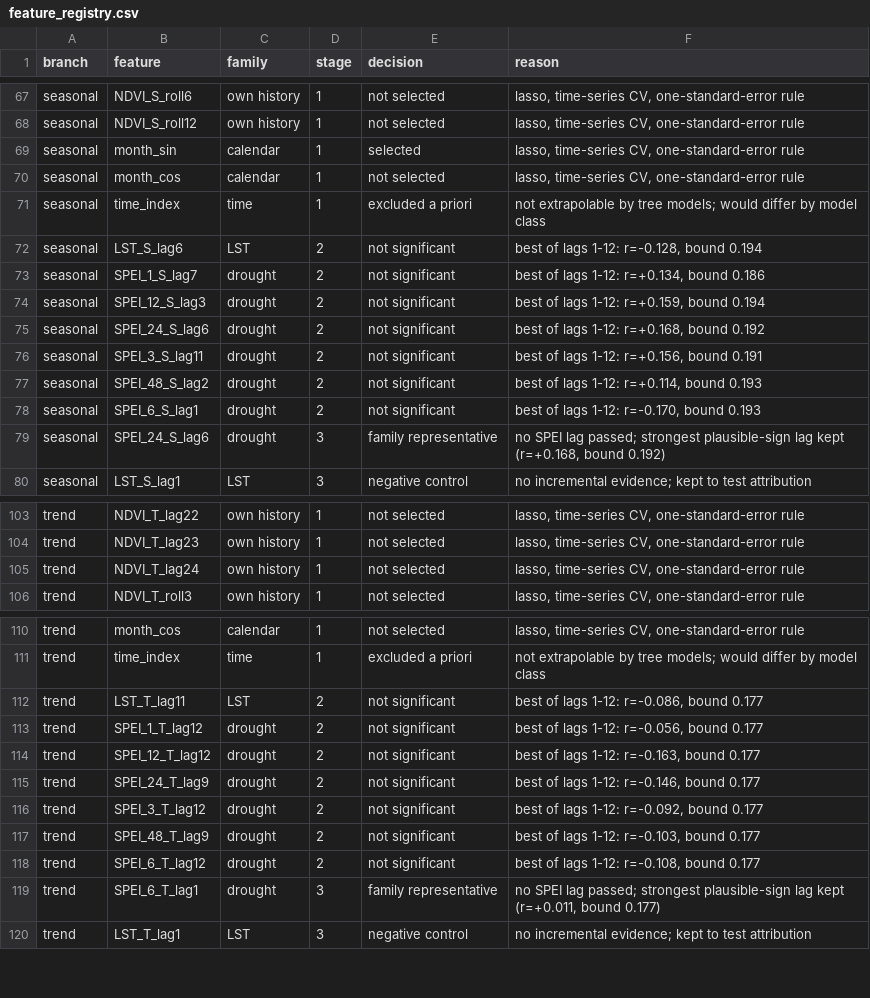
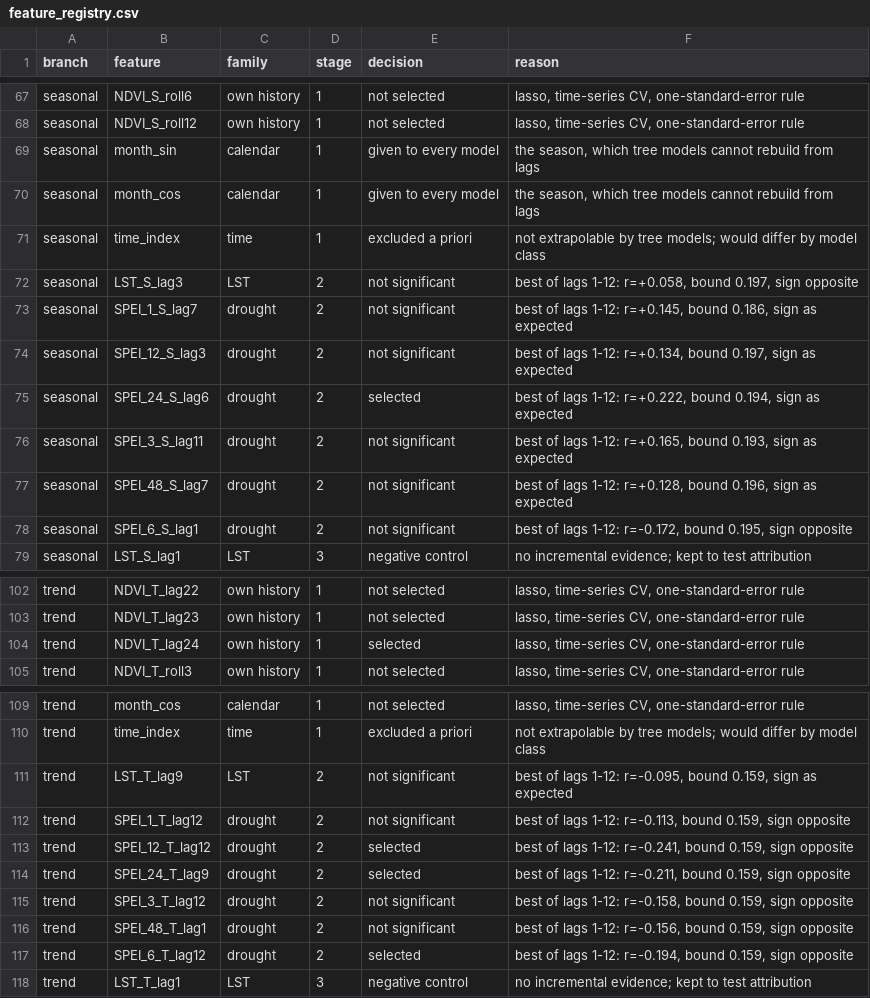
Before and after one commit to ilyes-khayati/forest-ndvi-xai-comparison, a CSV file: results/feature_registry.csv, drawn as a sheet; only a part is shown, gaps mark what is left out; the diff covers the shown part only.

```diff
--- a/results/feature_registry.csv
+++ b/results/feature_registry.csv
@@ -68,13 +68,12 @@ seasonal,NDVI_S_roll6,own history,1,not selected,"lasso, time-series CV, one-sta
 seasonal,NDVI_S_roll12,own history,1,not selected,"lasso, time-series CV, one-standard-error rule"
-seasonal,month_sin,calendar,1,selected,"lasso, time-series CV, one-standard-error rule"
-seasonal,month_cos,calendar,1,not selected,"lasso, time-series CV, one-standard-error rule"
+seasonal,month_sin,calendar,1,given to every model,"the season, which tree models cannot rebuild from lags"
+seasonal,month_cos,calendar,1,given to every model,"the season, which tree models cannot rebuild from lags"
 seasonal,time_index,time,1,excluded a priori,not extrapolable by tree models; would differ by model class
-seasonal,LST_S_lag6,LST,2,not significant,"best of lags 1-12: r=-0.128, bound 0.194"
-seasonal,SPEI_1_S_lag7,drought,2,not significant,"best of lags 1-12: r=+0.134, bound 0.186"
-seasonal,SPEI_12_S_lag3,drought,2,not significant,"best of lags 1-12: r=+0.159, bound 0.194"
-seasonal,SPEI_24_S_lag6,drought,2,not significant,"best of lags 1-12: r=+0.168, bound 0.192"
-seasonal,SPEI_3_S_lag11,drought,2,not significant,"best of lags 1-12: r=+0.156, bound 0.191"
-seasonal,SPEI_48_S_lag2,drought,2,not significant,"best of lags 1-12: r=+0.114, bound 0.193"
-seasonal,SPEI_6_S_lag1,drought,2,not significant,"best of lags 1-12: r=-0.170, bound 0.193"
-seasonal,SPEI_24_S_lag6,drought,3,family representative,"no SPEI lag passed; strongest plausible-sign lag kept (r=+0.168, bound 0.192)"
+seasonal,LST_S_lag3,LST,2,not significant,"best of lags 1-12: r=+0.058, bound 0.197, sign opposite"
+seasonal,SPEI_1_S_lag7,drought,2,not significant,"best of lags 1-12: r=+0.145, bound 0.186, sign as expected"
+seasonal,SPEI_12_S_lag3,drought,2,not significant,"best of lags 1-12: r=+0.134, bound 0.197, sign as expected"
+seasonal,SPEI_24_S_lag6,drought,2,selected,"best of lags 1-12: r=+0.222, bound 0.194, sign as expected"
+seasonal,SPEI_3_S_lag11,drought,2,not significant,"best of lags 1-12: r=+0.165, bound 0.193, sign as expected"
+seasonal,SPEI_48_S_lag7,drought,2,not significant,"best of lags 1-12: r=+0.128, bound 0.196, sign as expected"
+seasonal,SPEI_6_S_lag1,drought,2,not significant,"best of lags 1-12: r=-0.172, bound 0.195, sign opposite"
 seasonal,LST_S_lag1,LST,3,negative control,no incremental evidence; kept to test attribution
@@ -104,3 +103,3 @@ trend,NDVI_T_lag22,own history,1,not selected,"lasso, time-series CV, one-standa
 trend,NDVI_T_lag23,own history,1,not selected,"lasso, time-series CV, one-standard-error rule"
-trend,NDVI_T_lag24,own history,1,not selected,"lasso, time-series CV, one-standard-error rule"
+trend,NDVI_T_lag24,own history,1,selected,"lasso, time-series CV, one-standard-error rule"
 trend,NDVI_T_roll3,own history,1,not selected,"lasso, time-series CV, one-standard-error rule"
@@ -111,10 +110,9 @@ trend,month_cos,calendar,1,not selected,"lasso, time-series CV, one-standard-err
 trend,time_index,time,1,excluded a priori,not extrapolable by tree models; would differ by model class
-trend,LST_T_lag11,LST,2,not significant,"best of lags 1-12: r=-0.086, bound 0.177"
-trend,SPEI_1_T_lag12,drought,2,not significant,"best of lags 1-12: r=-0.056, bound 0.177"
-trend,SPEI_12_T_lag12,drought,2,not significant,"best of lags 1-12: r=-0.163, bound 0.177"
-trend,SPEI_24_T_lag9,drought,2,not significant,"best of lags 1-12: r=-0.146, bound 0.177"
-trend,SPEI_3_T_lag12,drought,2,not significant,"best of lags 1-12: r=-0.092, bound 0.177"
-trend,SPEI_48_T_lag9,drought,2,not significant,"best of lags 1-12: r=-0.103, bound 0.177"
-trend,SPEI_6_T_lag12,drought,2,not significant,"best of lags 1-12: r=-0.108, bound 0.177"
-trend,SPEI_6_T_lag1,drought,3,family representative,"no SPEI lag passed; strongest plausible-sign lag kept (r=+0.011, bound 0.177)"
+trend,LST_T_lag9,LST,2,not significant,"best of lags 1-12: r=-0.095, bound 0.159, sign as expected"
+trend,SPEI_1_T_lag12,drought,2,not significant,"best of lags 1-12: r=-0.113, bound 0.159, sign opposite"
+trend,SPEI_12_T_lag12,drought,2,selected,"best of lags 1-12: r=-0.241, bound 0.159, sign opposite"
+trend,SPEI_24_T_lag9,drought,2,selected,"best of lags 1-12: r=-0.211, bound 0.159, sign opposite"
+trend,SPEI_3_T_lag12,drought,2,not significant,"best of lags 1-12: r=-0.158, bound 0.159, sign opposite"
+trend,SPEI_48_T_lag1,drought,2,not significant,"best of lags 1-12: r=-0.156, bound 0.159, sign opposite"
+trend,SPEI_6_T_lag12,drought,2,selected,"best of lags 1-12: r=-0.194, bound 0.159, sign opposite"
 trend,LST_T_lag1,LST,3,negative control,no incremental evidence; kept to test attribution
```
Also changed, not shown: 14 edited cells elsewhere in this file, data/raw/forest_monthly.csv, data/raw/forest_ndvi_16day.csv, 21 other files.
